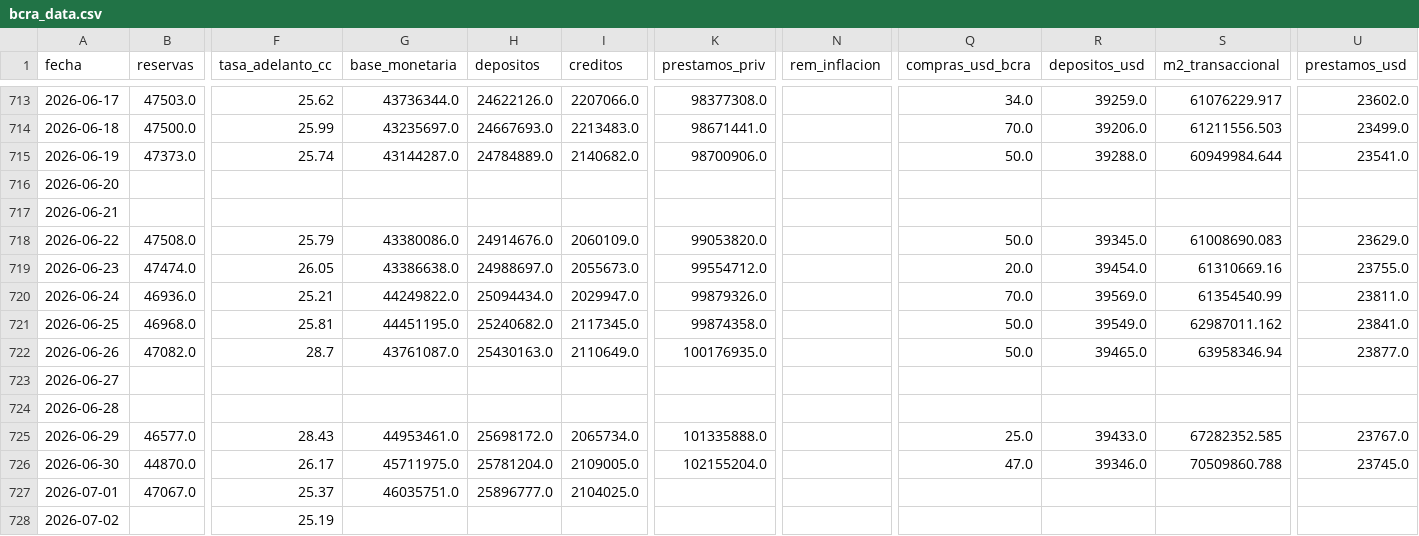
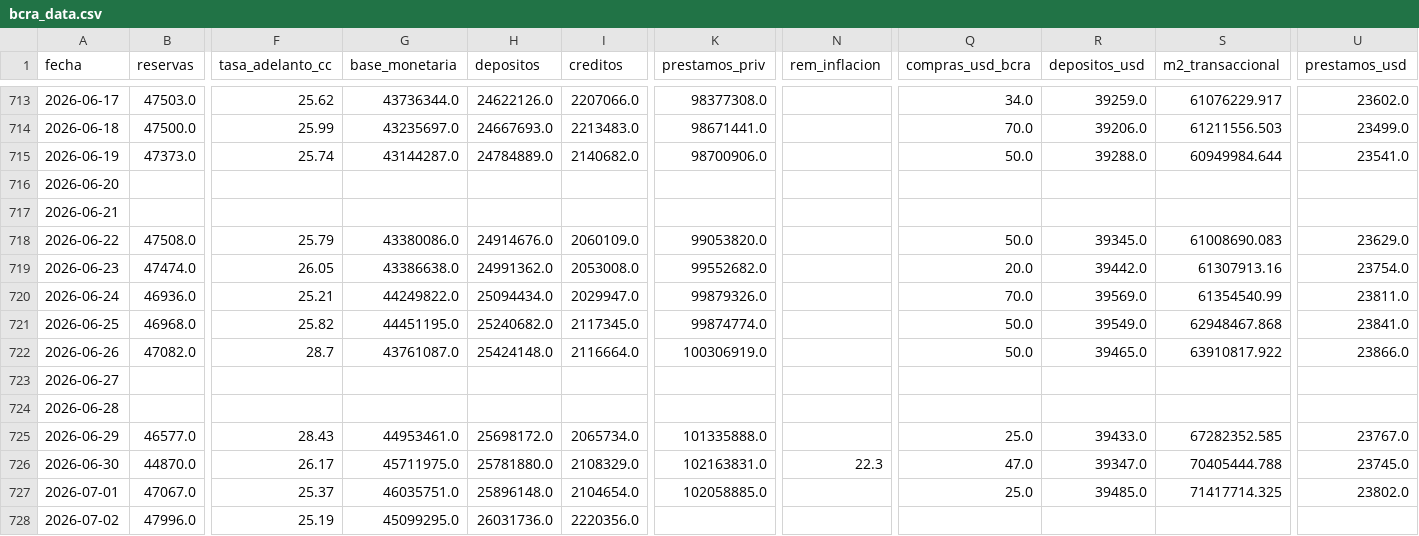
Before and after one commit to garciaborgheslautaro/acavalores-monitor-macro, a CSV file: data/bcra_data.csv, drawn as a sheet; only a part is shown, gaps mark what is left out; the diff covers the shown part only; the diff names each change by its address in the sheet, - before the commit and + after, or states it on an @@ line.

```diff
--- a/data/bcra_data.csv
+++ b/data/bcra_data.csv
-H719 (depositos): 24988697.0
+H719 (depositos): 24991362.0
-I719 (creditos): 2055673.0
+I719 (creditos): 2053008.0
-K719 (prestamos_priv): 99554712.0
+K719 (prestamos_priv): 99552682.0
-R719 (depositos_usd): 39454.0
+R719 (depositos_usd): 39442.0
-S719 (m2_transaccional): 61310669.16
+S719 (m2_transaccional): 61307913.16
-U719 (prestamos_usd): 23755.0
+U719 (prestamos_usd): 23754.0
-F721 (tasa_adelanto_cc): 25.81
+F721 (tasa_adelanto_cc): 25.82
-K721 (prestamos_priv): 99874358.0
+K721 (prestamos_priv): 99874774.0
-S721 (m2_transaccional): 62987011.162
+S721 (m2_transaccional): 62948467.868
-H722 (depositos): 25430163.0
+H722 (depositos): 25424148.0
-I722 (creditos): 2110649.0
+I722 (creditos): 2116664.0
-K722 (prestamos_priv): 100176935.0
+K722 (prestamos_priv): 100306919.0
-S722 (m2_transaccional): 63958346.94
+S722 (m2_transaccional): 63910817.922
-U722 (prestamos_usd): 23877.0
+U722 (prestamos_usd): 23866.0
-H726 (depositos): 25781204.0
+H726 (depositos): 25781880.0
-I726 (creditos): 2109005.0
+I726 (creditos): 2108329.0
-K726 (prestamos_priv): 102155204.0
+K726 (prestamos_priv): 102163831.0
-N726 (rem_inflacion): (empty)
+N726 (rem_inflacion): 22.3
-R726 (depositos_usd): 39346.0
+R726 (depositos_usd): 39347.0
-S726 (m2_transaccional): 70509860.788
+S726 (m2_transaccional): 70405444.788
-H727 (depositos): 25896777.0
+H727 (depositos): 25896148.0
-I727 (creditos): 2104025.0
+I727 (creditos): 2104654.0
-K727 (prestamos_priv): (empty)
+K727 (prestamos_priv): 102058885.0
-Q727 (compras_usd_bcra): (empty)
+Q727 (compras_usd_bcra): 25.0
-R727 (depositos_usd): (empty)
+R727 (depositos_usd): 39485.0
-S727 (m2_transaccional): (empty)
+S727 (m2_transaccional): 71417714.325
-U727 (prestamos_usd): (empty)
+U727 (prestamos_usd): 23802.0
-B728 (reservas): (empty)
+B728 (reservas): 47996.0
-G728 (base_monetaria): (empty)
+G728 (base_monetaria): 45099295.0
-H728 (depositos): (empty)
+H728 (depositos): 26031736.0
-I728 (creditos): (empty)
+I728 (creditos): 2220356.0
```
Also changed, not shown: 18 edited cells elsewhere in this file, data/actividad_data.csv, data/itcrm_data.csv, 6 other files.
